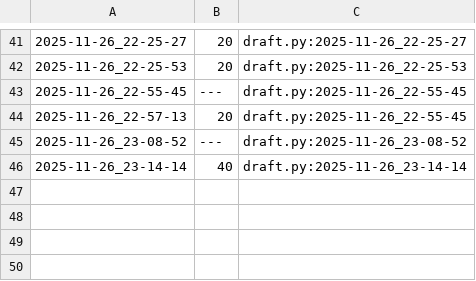
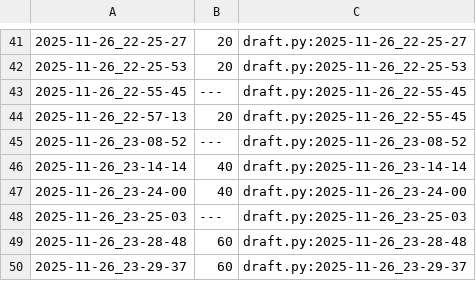
Before and after one commit to qxcode-course/poo-rc-bloco-d-M1guel-V1ana, a CSV file: tasks/.tko/track/poo@contato/track.csv, drawn as a sheet; only a part is shown, gaps mark what is left out.

```diff
--- a/tasks/.tko/track/poo@contato/track.csv
+++ b/tasks/.tko/track/poo@contato/track.csv
@@ -46 +46,5 @@
 2025-11-26_23-14-14,40,draft.py:2025-11-26_23-14-14
+2025-11-26_23-24-00,40,draft.py:2025-11-26_23-24-00
+2025-11-26_23-25-03,---,draft.py:2025-11-26_23-25-03
+2025-11-26_23-28-48,60,draft.py:2025-11-26_23-28-48
+2025-11-26_23-29-37,60,draft.py:2025-11-26_23-29-37
```
Also changed, not shown: 5 other files.
